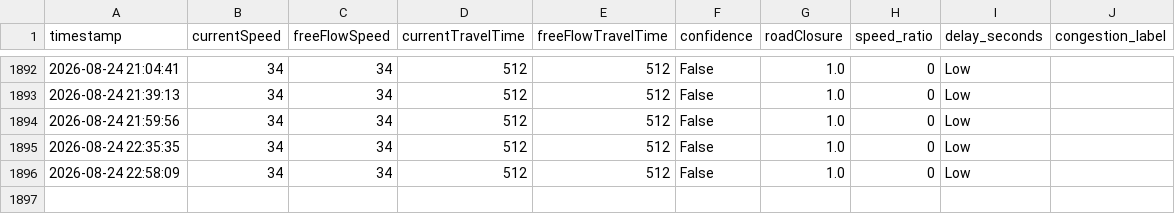
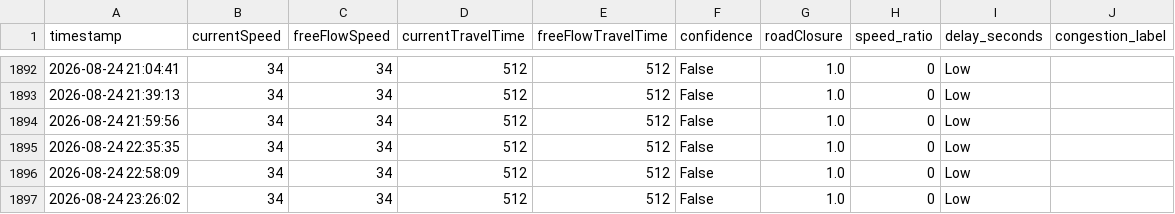
Before and after one commit to angel-2006/traffic-congestion-digital-twin, a CSV file: data/tomtom_traffic.csv, drawn as a sheet; only a part is shown, gaps mark what is left out.

```diff
--- a/data/tomtom_traffic.csv
+++ b/data/tomtom_traffic.csv
@@ -1896 +1896,2 @@ timestamp,currentSpeed,freeFlowSpeed,currentTravelTime,freeFlowTravelTime,confid
 2026-08-24 22:58:09,34,34,512,512,False,1.0,0,Low
+2026-08-24 23:26:02,34,34,512,512,False,1.0,0,Low
```
Also changed, not shown: data/tomtom_training_data.csv.
